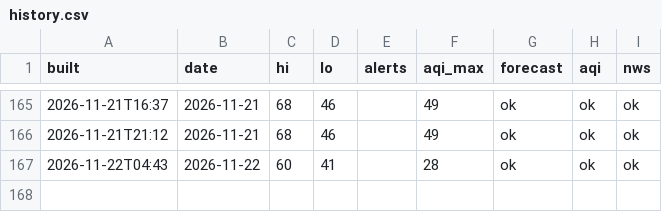
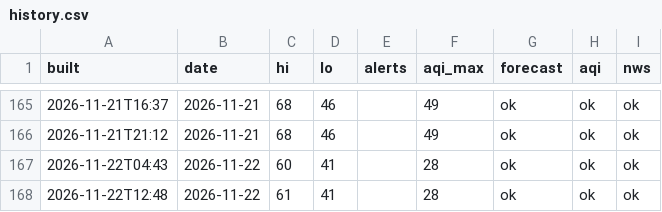
Before and after one commit to pmoto77-bit/closet-kindle, a CSV file: data/history.csv, drawn as a sheet; only a part is shown, gaps mark what is left out.

```diff
--- a/data/history.csv
+++ b/data/history.csv
@@ -167 +167,2 @@ built,date,hi,lo,alerts,aqi_max,forecast,aqi,nws
 2026-11-22T04:43,2026-11-22,60,41,,28,ok,ok,ok
+2026-11-22T12:48,2026-11-22,61,41,,28,ok,ok,ok
```
Also changed, not shown: 1 other file.
